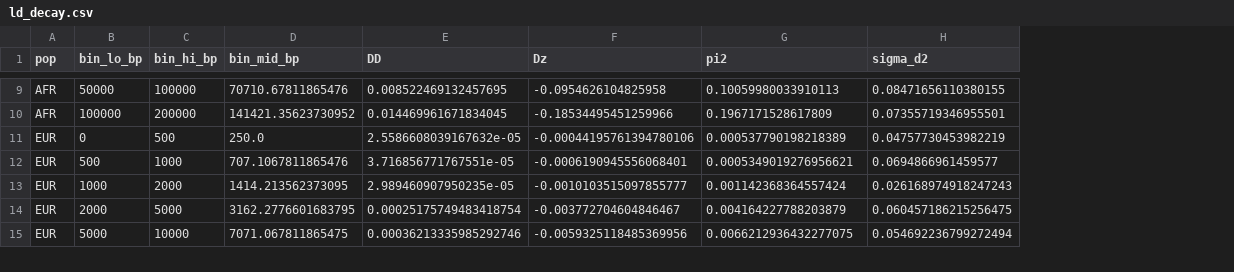
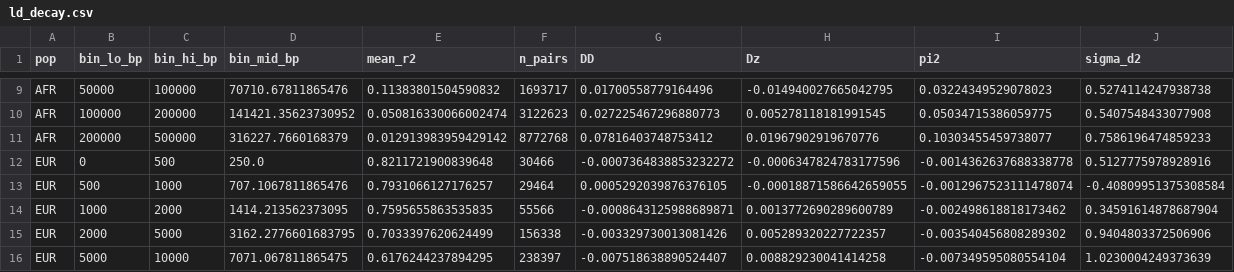
Before and after one commit to andrewkern/pg_gpu-paper-analysis, a CSV file: 06_simulated_genome_scan/tables/ld_decay.csv, drawn as a sheet; only a part is shown, gaps mark what is left out; addresses are those after the commit; the diff covers the shown part only; the diff names each change by its address in the sheet, - before the commit and + after, or states it on an @@ line.

Commit message:
06_simulated_genome_scan: restore MAF filter + report both mean_r2 and sigma_d2
The first streaming rewrite of run_ld_decay dropped the MAF >= 0.15
filter the smoke-figure version used, and switched the headline LD
column from naive mean r^2 to moments-LD sigma_d^2 = DD/pi^2. Both
changes were silent and combined to make the LD-decay panel
qualitatively different from the smoke figure (sigma_d^2 has a dip
in the shortest distance bins when low-MAF pairs dominate, and the
y-axis lands on a totally different scale).

Restore the MAF filter (LD_DECAY_MIN_MAF=0.15 applied per pop) and
extend the moments-LD raw-sums (DD/Dz/pi^2) compute alongside a
per-pop pairwise_r2 + distance binning, so ld_decay.csv now carries
both summaries:

  pop, bin_lo_bp, bin_hi_bp, bin_mid_bp,
  mean_r2, n_pairs,         <- naive within-pop mean r^2 (plot)
  DD, Dz, pi2, sigma_d2     <- moments-LD ratio-of-sums (inference)

The headline LD-decay panel and replot.py both plot mean_r^2, which
matches the smoke figure to within a small offset in the short bins
(production sits slightly higher because the both-pops MAF
intersection keeps tighter-LD common variants; both curves converge
at the tail). LD_BP_BINS extended to 500 kb to match the smoke
range.

Also fixes a cupy 2D boolean-indexing OOM in the MAF filter:
'haps[:, keep]' builds an (n_hap, n_var) int64 scratch (~46 GB at
biobank scale); 'cp.compress(keep, haps, axis=1)' runs in O(n_keep)
extra memory.

Genome scan wall time stays ~16 min on chr15 / 100k diploids.

```diff
--- a/06_simulated_genome_scan/tables/ld_decay.csv
+++ b/06_simulated_genome_scan/tables/ld_decay.csv
+column E (mean_r2), rows 9-10: 0.11383801504590832 | 0.050816330066002474; rows 12-16: 0.8211721900839648 | 0.7931066127176257 | 0.7595655863535835 | 0.7033397620624499 | 0.6176244237894295
+column F (n_pairs), rows 9-10: 1693717 | 3122623; rows 12-16: 30466 | 29464 | 55566 | 156338 | 238397
-G9 (DD): 0.008522469132457695
+G9 (DD): 0.01700558779164496
-H9 (Dz): -0.0954626104825958
+H9 (Dz): -0.014940027665042795
-I9 (pi2): 0.10059980033910113
+I9 (pi2): 0.03224349529078023
-J9 (sigma_d2): 0.08471656110380155
+J9 (sigma_d2): 0.5274114247938738
-G10 (DD): 0.014469961671834045
+G10 (DD): 0.027225467296880773
-H10 (Dz): -0.18534495451259966
+H10 (Dz): 0.005278118181991545
-I10 (pi2): 0.1967171528617809
+I10 (pi2): 0.05034715386059775
-J10 (sigma_d2): 0.07355719346955501
+J10 (sigma_d2): 0.5407548433077908
+row 11: AFR | 200000 | 500000 | 316227.7660168379 | 0.012913983959429142 | 8772768 | 0.07816403748753412 | 0.01967902919670776 | 0.10303455459738077 | 0.7586196474859233
-G12 (DD): 2.5586608039167632e-05
+G12 (DD): -0.0007364838853232272
-H12 (Dz): -0.00044195761394780106
+H12 (Dz): -0.0006347824783177596
-I12 (pi2): 0.000537790198218389
+I12 (pi2): -0.0014362637688338778
-J12 (sigma_d2): 0.04757730453982219
+J12 (sigma_d2): 0.5127775978928916
-G13 (DD): 3.716856771767551e-05
+G13 (DD): 0.0005292039876376105
-H13 (Dz): -0.0006190945556068401
+H13 (Dz): -0.00018871586642659055
-I13 (pi2): 0.0005349019276956621
+I13 (pi2): -0.0012967523111478074
-J13 (sigma_d2): 0.0694866961459577
+J13 (sigma_d2): -0.40809951375308584
-G14 (DD): 2.989460907950235e-05
+G14 (DD): -0.0008643125988689871
-H14 (Dz): -0.0010103515097855777
+H14 (Dz): 0.0013772690289600789
-I14 (pi2): 0.001142368364557424
+I14 (pi2): -0.002498618818173462
-J14 (sigma_d2): 0.026168974918247243
+J14 (sigma_d2): 0.34591614878687904
-G15 (DD): 0.00025175749483418754
+G15 (DD): -0.003329730013081426
-H15 (Dz): -0.003772704604846467
+H15 (Dz): 0.005289320227722357
-I15 (pi2): 0.004164227788203879
+I15 (pi2): -0.003540456808289302
-J15 (sigma_d2): 0.060457186215256475
+J15 (sigma_d2): 0.9404803372506906
-G16 (DD): 0.00036213335985292746
+G16 (DD): -0.007518638890524407
-H16 (Dz): -0.0059325118485369956
+H16 (Dz): 0.008829230041414258
-I16 (pi2): 0.0066212936432277075
+I16 (pi2): -0.007349595080554104
-J16 (sigma_d2): 0.054692236799272494
+J16 (sigma_d2): 1.0230004249373639
```
Also changed, not shown: 2 added rows and 80 edited cells elsewhere in this file, 06_simulated_genome_scan/tables/windowed_stats_100kb.csv, 06_simulated_genome_scan/tables/windowed_stats_1mb.csv, 10 other files.
